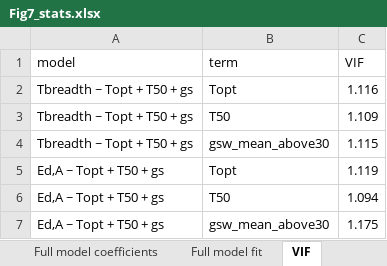
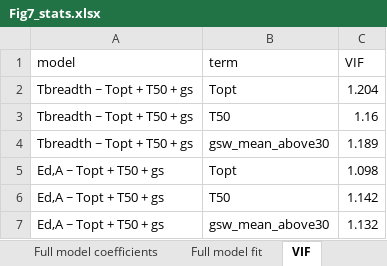
Before and after one commit to MichaletzLab/snowgum_temperature_response, an Excel workbook: figures_updated/Fig7_stats.xlsx, sheet VIF, drawn as a sheet; values as stored, in another font and other column widths than the file's, no borders; the diff names each change by its address in the sheet, - before the commit and + after, or states it on an @@ line.

```diff
--- a/figures_updated/Fig7_stats.xlsx (sheet VIF)
+++ b/figures_updated/Fig7_stats.xlsx (sheet VIF)
-C2 (VIF): 1.116
+C2 (VIF): 1.204
-C3 (VIF): 1.109
+C3 (VIF): 1.16
-C4 (VIF): 1.115
+C4 (VIF): 1.189
-C5 (VIF): 1.119
+C5 (VIF): 1.098
-C6 (VIF): 1.094
+C6 (VIF): 1.142
-C7 (VIF): 1.175
+C7 (VIF): 1.132
```
Also changed, not shown: sheet Full model coefficients, sheet Full model fit, sheet Partial regression stats, figures_updated/Fig4_stats.xlsx, figures_updated/Fig5_stats.xlsx, 23 other files.
